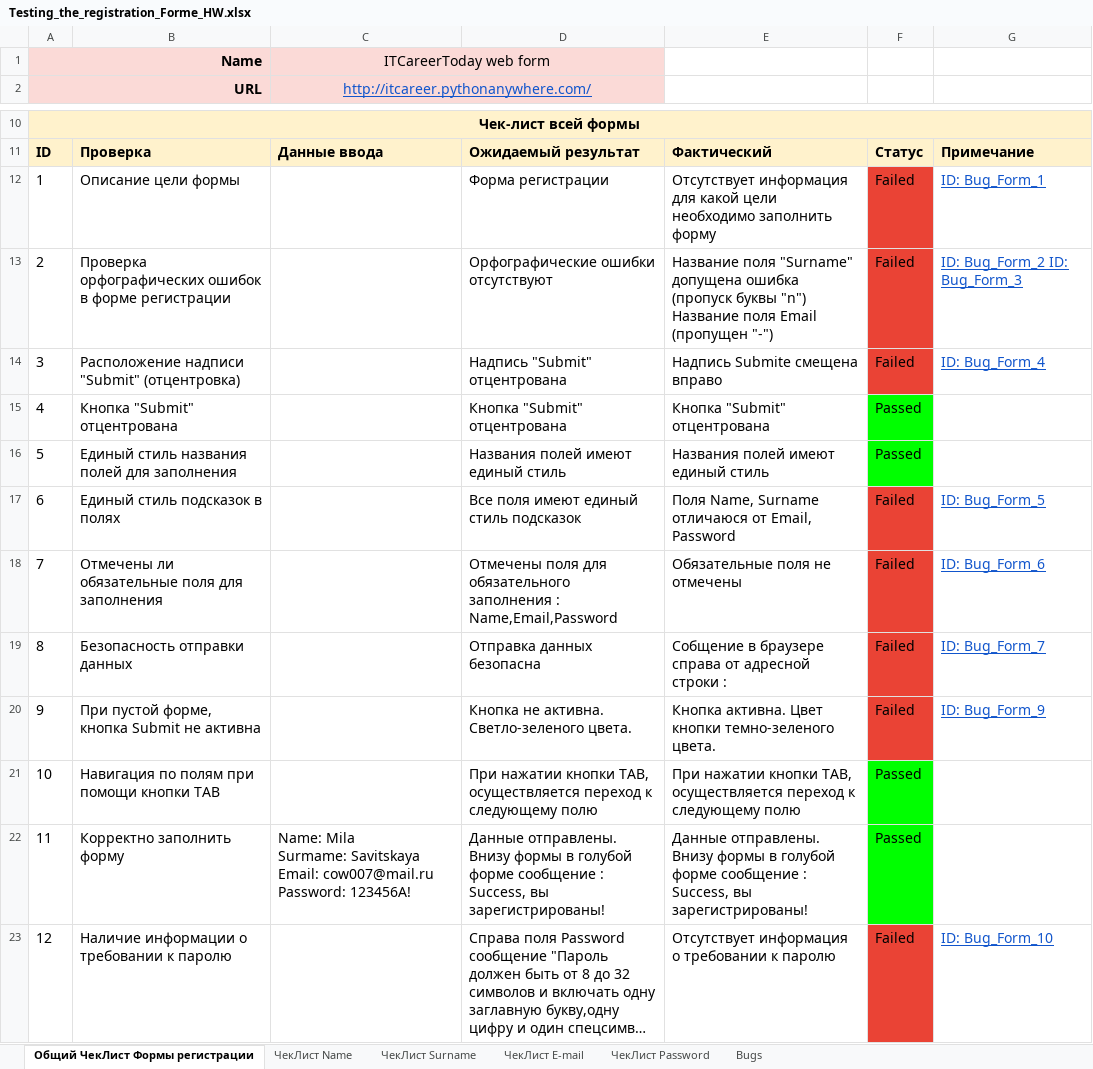
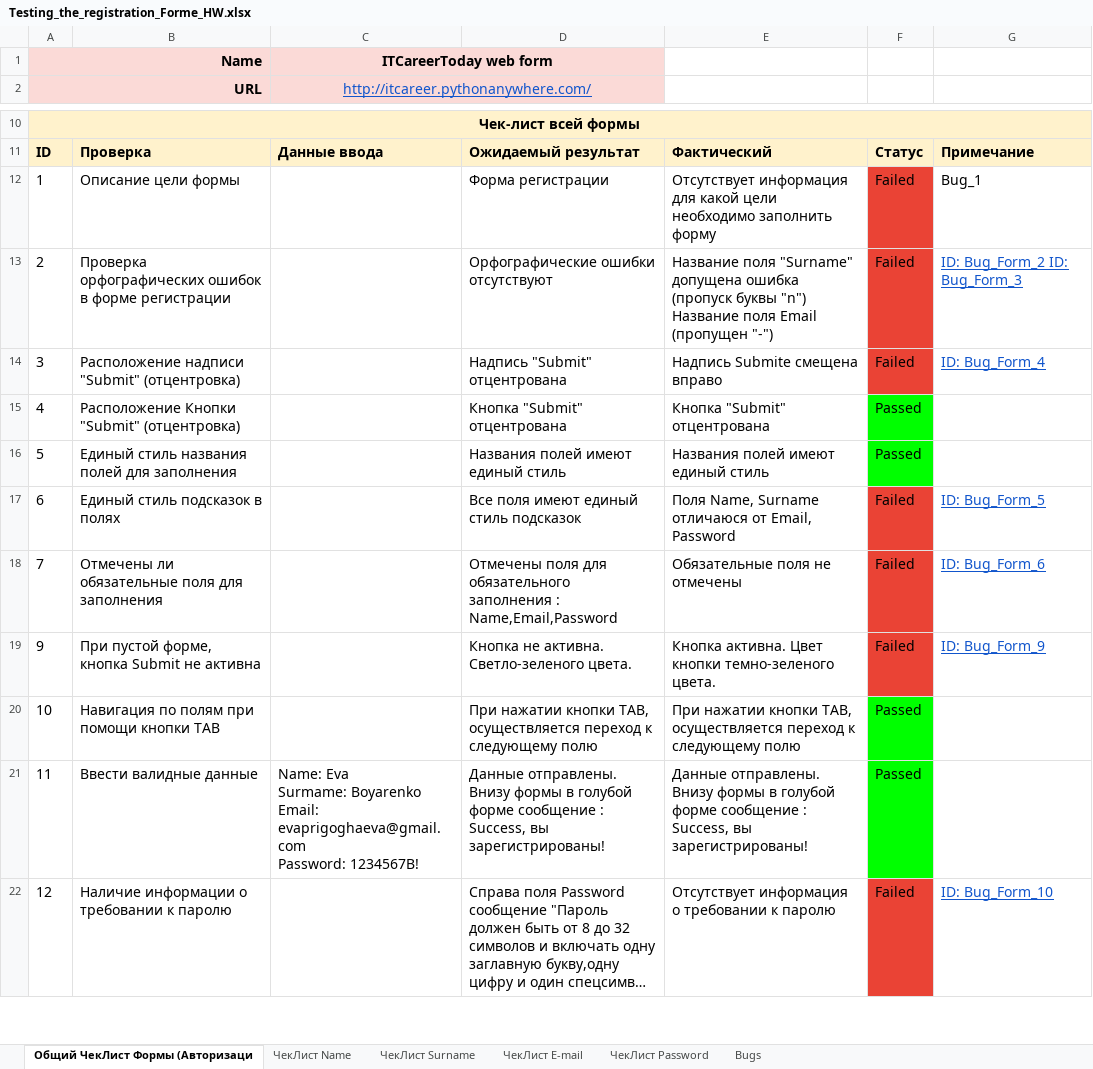
Before and after one commit to YauheniyaBayaranka/Testing_the_registration_Form-, an Excel workbook: Testing_the_registration_Formе_HW.xlsx, sheet Общий ЧекЛист Формы (Авторизаци, drawn as a sheet; only a part is shown, gaps mark what is left out; long unchanged cells end in …; values as stored, in another font and other column widths than the file's, no borders; charts and pictures not drawn; removed rows and columns are numbered as before the commit, all else as after; ↵ is a line break in a cell; the diff names each change by its address in the sheet, - before the commit and + after, or states it on an @@ line.

Commit message:
Testing_the_registration_Form_HW

```diff
--- a/Testing_the_registration_Formе_HW.xlsx (sheet Общий ЧекЛист Формы (Авторизаци)
+++ b/Testing_the_registration_Formе_HW.xlsx (sheet Общий ЧекЛист Формы (Авторизаци)
-sheet tab: Общий ЧекЛист Формы регистрации
+sheet tab: Общий ЧекЛист Формы (Авторизаци
-C1 bold: off
+C1 bold: on
-G12: ID: Bug_Form_1
+G12: Bug_1
@@ G12 underline: on → off, text colour: #1155CC → black @@
-B15: Кнопка "Submit" отцентрована
+B15: Расположение Кнопки "Submit" (отцентровка)
-row 19: 8 | Безопасность отправки данных |  | Отправка данных безопасна | Собщение в браузере справа от адресной строки : | Failed | ID: Bug_Form_7
-B21: Корректно заполнить форму
+B21: Ввести валидные данные
-C21: Name: Mila ↵ Surmame: Savitskaya ↵ Email: cow007@mail.ru ↵ Password: 123456A!
+C21: Name: Eva ↵ Surmame: Boyarenko ↵ Email: evaprigoghaeva@gmail.com ↵ Password: 1234567B!
```
Also changed, not shown: sheet Bugs, charts or pictures.
